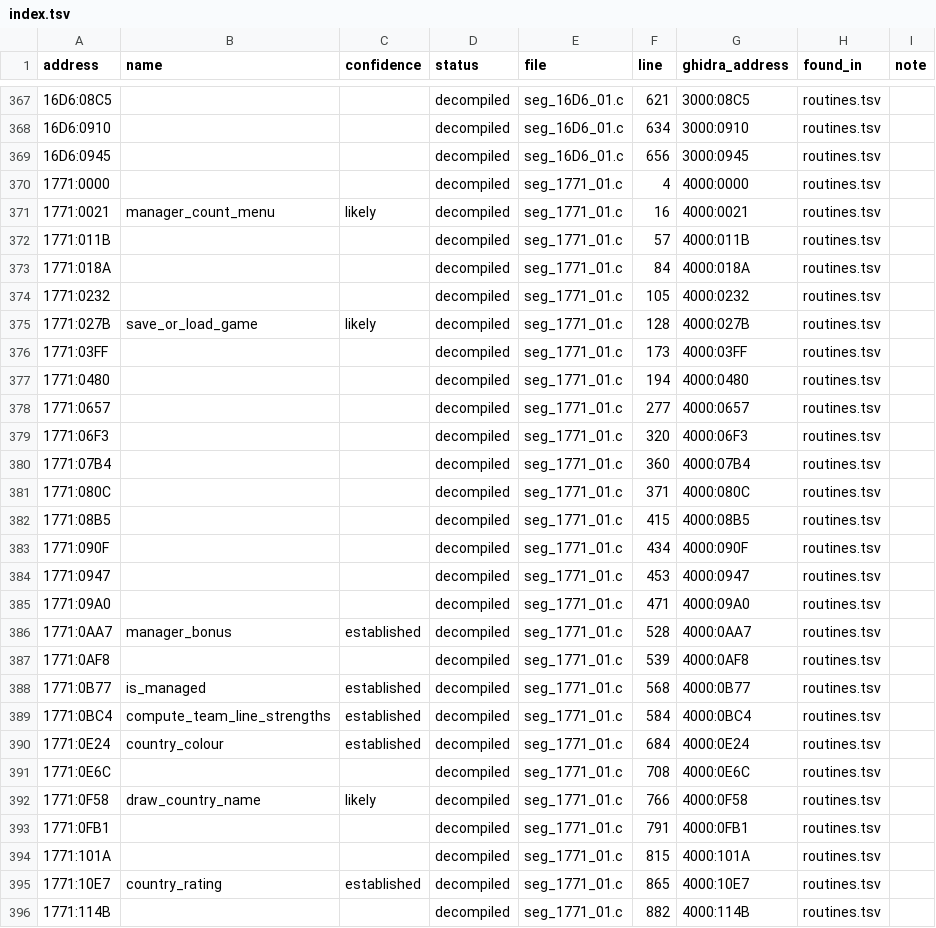
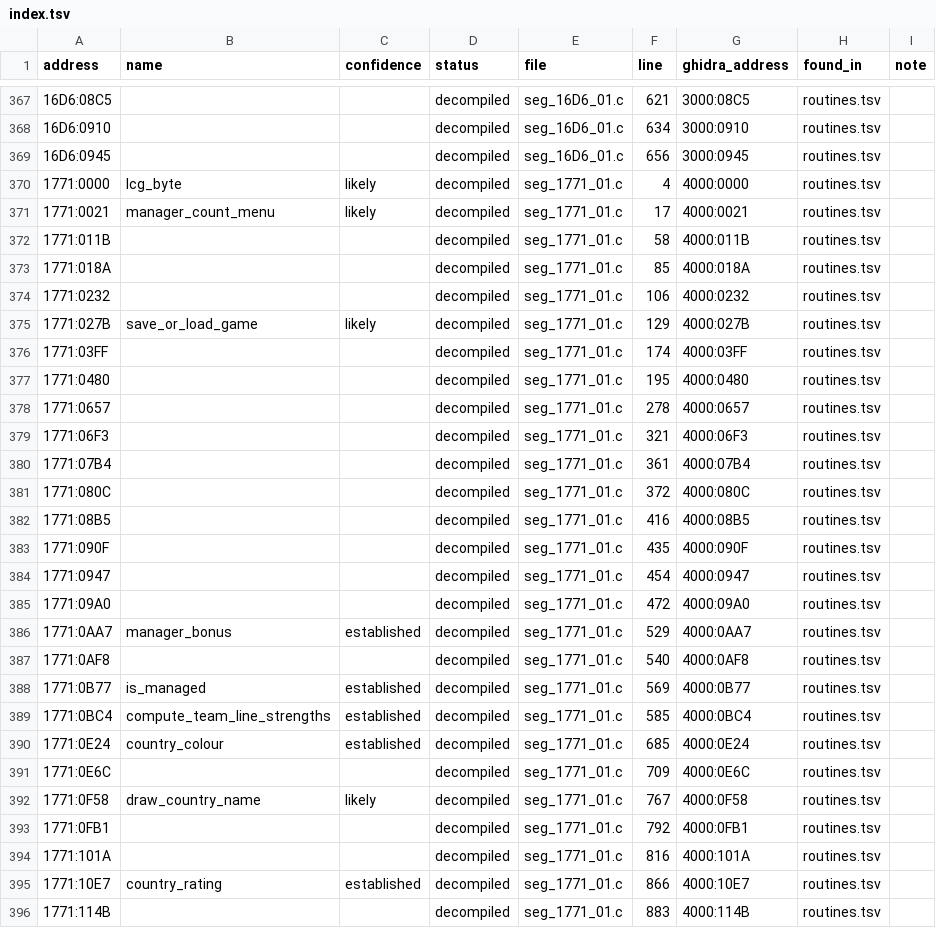
Before and after one commit to diegoami/goal2-archaeology, a TSV file: static/goal-exe/named/index.tsv, drawn as a sheet; only a part is shown, gaps mark what is left out; the diff covers the shown part only.

```diff
--- a/static/goal-exe/named/index.tsv
+++ b/static/goal-exe/named/index.tsv
@@ -369,28 +369,28 @@ address	name	confidence	status	file	line	ghidra_address	found_in	note
 16D6:0945			decompiled	seg_16D6_01.c	656	3000:0945	routines.tsv	
-1771:0000			decompiled	seg_1771_01.c	4	4000:0000	routines.tsv	
-1771:0021	manager_count_menu	likely	decompiled	seg_1771_01.c	16	4000:0021	routines.tsv	
-1771:011B			decompiled	seg_1771_01.c	57	4000:011B	routines.tsv	
-1771:018A			decompiled	seg_1771_01.c	84	4000:018A	routines.tsv	
-1771:0232			decompiled	seg_1771_01.c	105	4000:0232	routines.tsv	
-1771:027B	save_or_load_game	likely	decompiled	seg_1771_01.c	128	4000:027B	routines.tsv	
-1771:03FF			decompiled	seg_1771_01.c	173	4000:03FF	routines.tsv	
-1771:0480			decompiled	seg_1771_01.c	194	4000:0480	routines.tsv	
-1771:0657			decompiled	seg_1771_01.c	277	4000:0657	routines.tsv	
-1771:06F3			decompiled	seg_1771_01.c	320	4000:06F3	routines.tsv	
-1771:07B4			decompiled	seg_1771_01.c	360	4000:07B4	routines.tsv	
-1771:080C			decompiled	seg_1771_01.c	371	4000:080C	routines.tsv	
-1771:08B5			decompiled	seg_1771_01.c	415	4000:08B5	routines.tsv	
-1771:090F			decompiled	seg_1771_01.c	434	4000:090F	routines.tsv	
-1771:0947			decompiled	seg_1771_01.c	453	4000:0947	routines.tsv	
-1771:09A0			decompiled	seg_1771_01.c	471	4000:09A0	routines.tsv	
-1771:0AA7	manager_bonus	established	decompiled	seg_1771_01.c	528	4000:0AA7	routines.tsv	
-1771:0AF8			decompiled	seg_1771_01.c	539	4000:0AF8	routines.tsv	
-1771:0B77	is_managed	established	decompiled	seg_1771_01.c	568	4000:0B77	routines.tsv	
-1771:0BC4	compute_team_line_strengths	established	decompiled	seg_1771_01.c	584	4000:0BC4	routines.tsv	
-1771:0E24	country_colour	established	decompiled	seg_1771_01.c	684	4000:0E24	routines.tsv	
-1771:0E6C			decompiled	seg_1771_01.c	708	4000:0E6C	routines.tsv	
-1771:0F58	draw_country_name	likely	decompiled	seg_1771_01.c	766	4000:0F58	routines.tsv	
-1771:0FB1			decompiled	seg_1771_01.c	791	4000:0FB1	routines.tsv	
-1771:101A			decompiled	seg_1771_01.c	815	4000:101A	routines.tsv	
-1771:10E7	country_rating	established	decompiled	seg_1771_01.c	865	4000:10E7	routines.tsv	
-1771:114B			decompiled	seg_1771_01.c	882	4000:114B	routines.tsv	
+1771:0000	lcg_byte	likely	decompiled	seg_1771_01.c	4	4000:0000	routines.tsv	
+1771:0021	manager_count_menu	likely	decompiled	seg_1771_01.c	17	4000:0021	routines.tsv	
+1771:011B			decompiled	seg_1771_01.c	58	4000:011B	routines.tsv	
+1771:018A			decompiled	seg_1771_01.c	85	4000:018A	routines.tsv	
+1771:0232			decompiled	seg_1771_01.c	106	4000:0232	routines.tsv	
+1771:027B	save_or_load_game	likely	decompiled	seg_1771_01.c	129	4000:027B	routines.tsv	
+1771:03FF			decompiled	seg_1771_01.c	174	4000:03FF	routines.tsv	
+1771:0480			decompiled	seg_1771_01.c	195	4000:0480	routines.tsv	
+1771:0657			decompiled	seg_1771_01.c	278	4000:0657	routines.tsv	
+1771:06F3			decompiled	seg_1771_01.c	321	4000:06F3	routines.tsv	
+1771:07B4			decompiled	seg_1771_01.c	361	4000:07B4	routines.tsv	
+1771:080C			decompiled	seg_1771_01.c	372	4000:080C	routines.tsv	
+1771:08B5			decompiled	seg_1771_01.c	416	4000:08B5	routines.tsv	
+1771:090F			decompiled	seg_1771_01.c	435	4000:090F	routines.tsv	
+1771:0947			decompiled	seg_1771_01.c	454	4000:0947	routines.tsv	
+1771:09A0			decompiled	seg_1771_01.c	472	4000:09A0	routines.tsv	
+1771:0AA7	manager_bonus	established	decompiled	seg_1771_01.c	529	4000:0AA7	routines.tsv	
+1771:0AF8			decompiled	seg_1771_01.c	540	4000:0AF8	routines.tsv	
+1771:0B77	is_managed	established	decompiled	seg_1771_01.c	569	4000:0B77	routines.tsv	
+1771:0BC4	compute_team_line_strengths	established	decompiled	seg_1771_01.c	585	4000:0BC4	routines.tsv	
+1771:0E24	country_colour	established	decompiled	seg_1771_01.c	685	4000:0E24	routines.tsv	
+1771:0E6C			decompiled	seg_1771_01.c	709	4000:0E6C	routines.tsv	
+1771:0F58	draw_country_name	likely	decompiled	seg_1771_01.c	767	4000:0F58	routines.tsv	
+1771:0FB1			decompiled	seg_1771_01.c	792	4000:0FB1	routines.tsv	
+1771:101A			decompiled	seg_1771_01.c	816	4000:101A	routines.tsv	
+1771:10E7	country_rating	established	decompiled	seg_1771_01.c	866	4000:10E7	routines.tsv	
+1771:114B			decompiled	seg_1771_01.c	883	4000:114B	routines.tsv	
```
Also changed, not shown: 68 edited cells elsewhere in this file, 7 other files.
